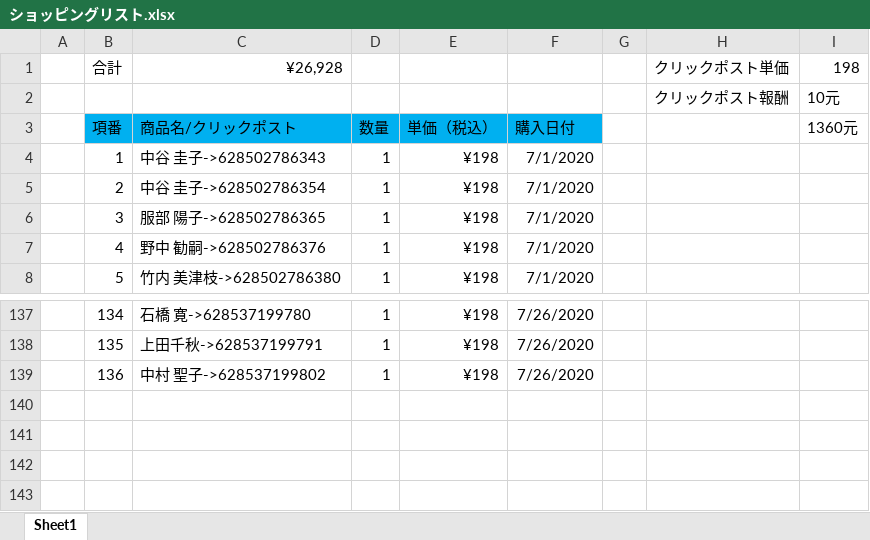
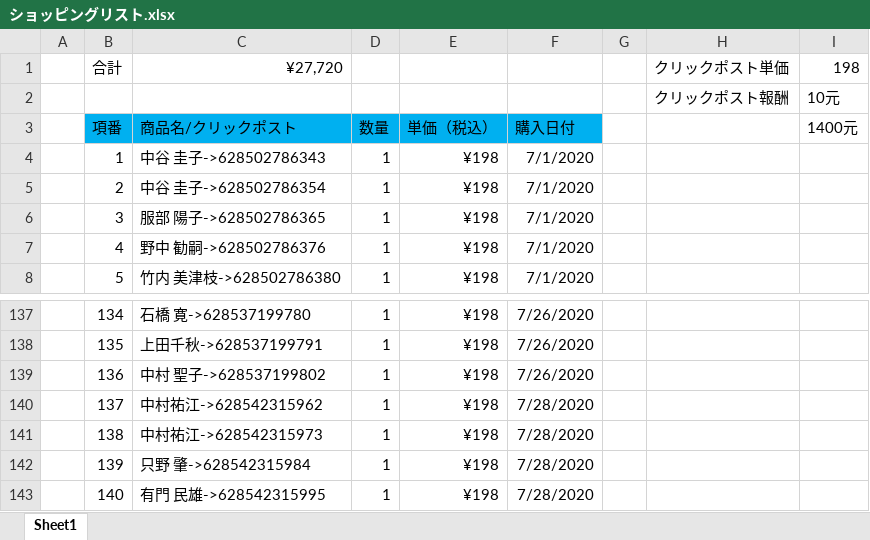
Before and after one commit to hsx124/kou_git, an Excel workbook: クリックポスト発送情報/ショッピングリスト.xlsx, sheet Sheet1, drawn as a sheet; only a part is shown, gaps mark what is left out; values as stored, in another font and other column widths than the file's, no borders; the diff names each change by its address in the sheet, - before the commit and + after, or states it on an @@ line.

```diff
--- a/クリックポスト発送情報/ショッピングリスト.xlsx (sheet Sheet1)
+++ b/クリックポスト発送情報/ショッピングリスト.xlsx (sheet Sheet1)
-C1: ¥26,928
+C1: ¥27,720
-I3: 1360元
+I3: 1400元
+row 140:  | 137 | 中村祐江->628542315962 | 1 | ¥198 | 7/28/2020
+row 141:  | 138 | 中村祐江->628542315973 | 1 | ¥198 | 7/28/2020
+row 142:  | 139 | 只野 肇->628542315984 | 1 | ¥198 | 7/28/2020
+row 143:  | 140 | 有門 民雄->628542315995 | 1 | ¥198 | 7/28/2020
```
Also changed, not shown: クリックポスト発送情報/20200728235048/英子日本发货表格7.28.xlsx, 1 other file.
